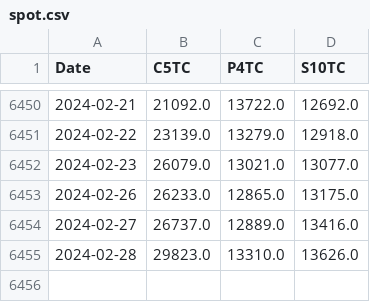
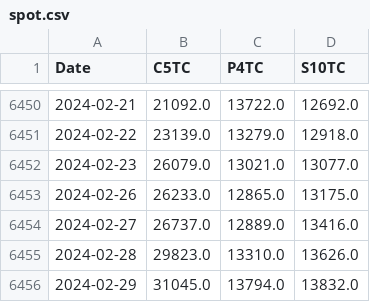
Before and after one commit to huanhuanbass/Fleet, a CSV file: spot.csv, drawn as a sheet; only a part is shown, gaps mark what is left out; the diff names each change by its address in the sheet, - before the commit and + after, or states it on an @@ line.

Commit message:
Add files via upload

```diff
--- a/spot.csv
+++ b/spot.csv
+row 6456: 2024-02-29 | 31045.0 | 13794.0 | 13832.0
```
